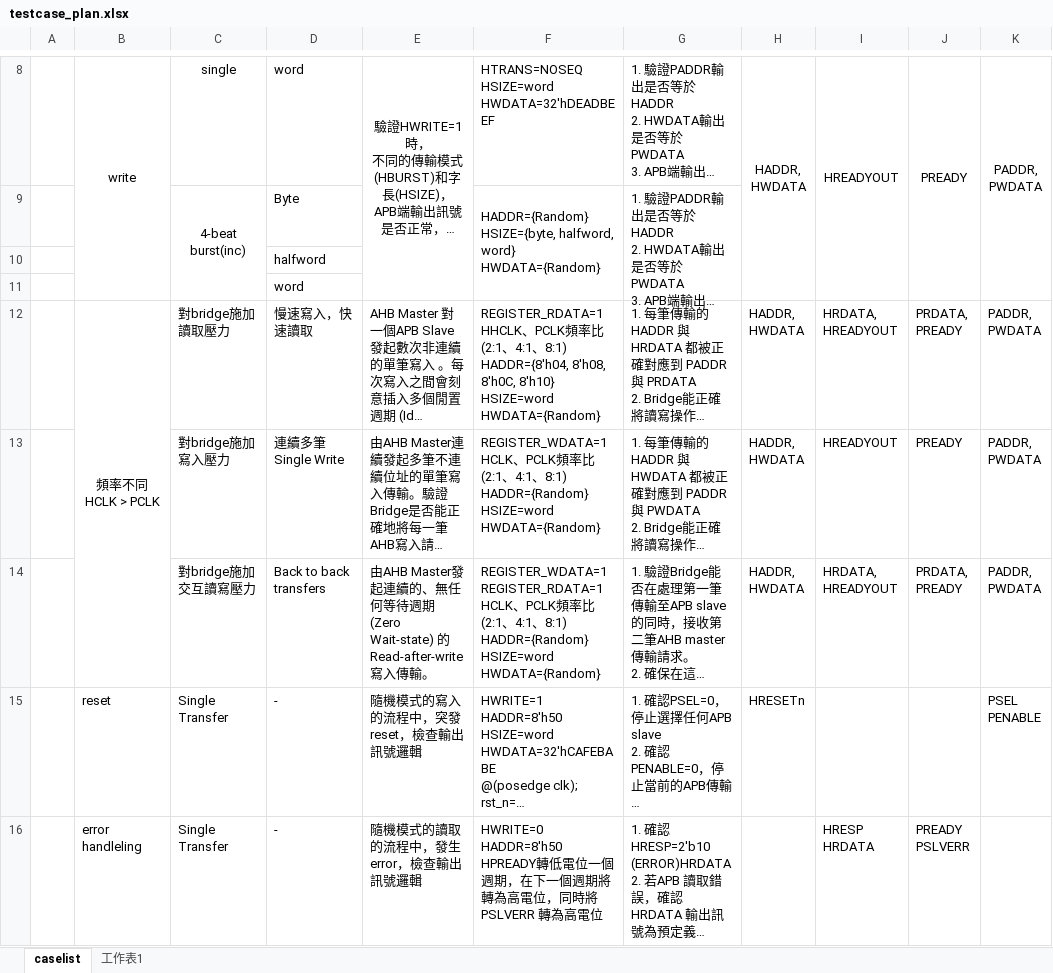
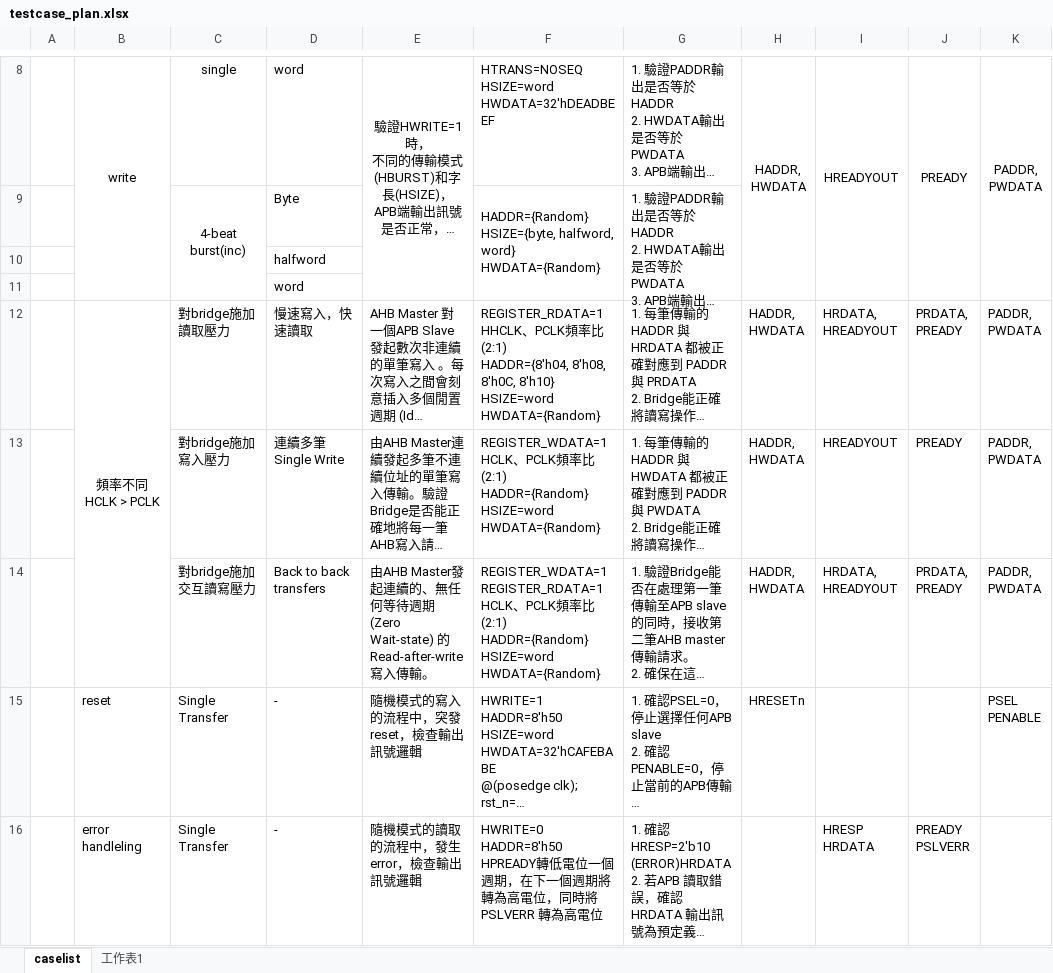
Before and after one commit to chenshowa/IC-Verification-Portfolio, an Excel workbook: AHB-to-APB-Bridge-Verification/testcase_plan.xlsx, sheet caselist, drawn as a sheet; only a part is shown, gaps mark what is left out; long unchanged cells end in …; values as stored, in another font and other column widths than the file's, no borders; ↵ is a line break in a cell; the diff names each change by its address in the sheet, - before the commit and + after, or states it on an @@ line.

Commit message:
add code & modify READ.md, png and excel

```diff
--- a/AHB-to-APB-Bridge-Verification/testcase_plan.xlsx (sheet caselist)
+++ b/AHB-to-APB-Bridge-Verification/testcase_plan.xlsx (sheet caselist)
-F12: …率比(2:1、4:1、8:1) ↵ HADDR={8'h04, 8'h08,…
+F12: …率比(2:1) ↵ HADDR={8'h04, 8'h08,…
-F13: …率比(2:1、4:1、8:1) ↵ HADDR={Random} ↵ HSIZE=word…
+F13: …率比(2:1) ↵ HADDR={Random} ↵ HSIZE=word…
-F14: …率比(2:1、4:1、8:1) ↵ HADDR={Random} ↵ HSIZE=word…
+F14: …率比(2:1) ↵ HADDR={Random} ↵ HSIZE=word…
```
Also changed, not shown: 16 other files.
